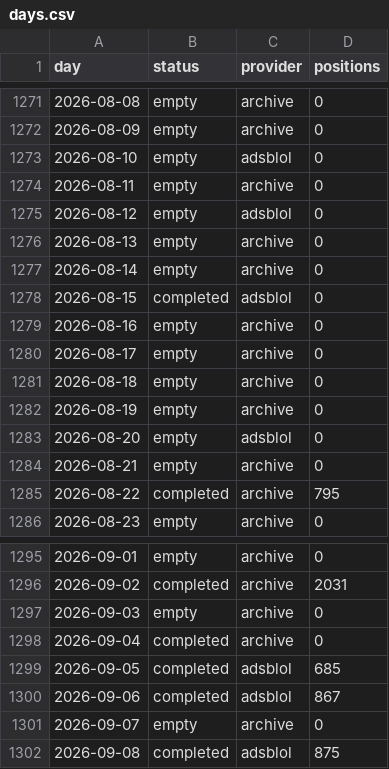
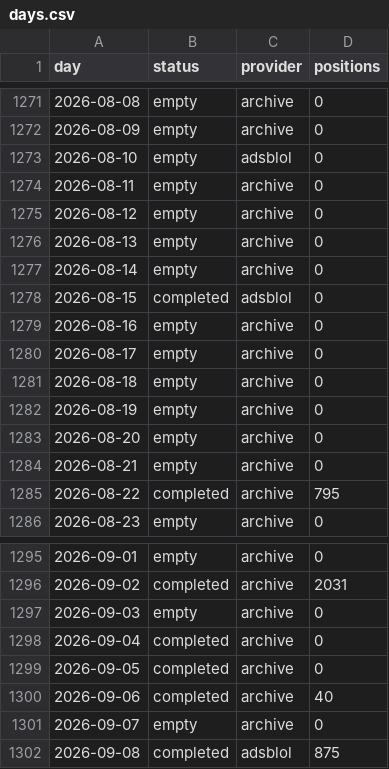
Before and after one commit to peterridzon/lietadielka, a CSV file: data/observations/505c06/days.csv, drawn as a sheet; only a part is shown, gaps mark what is left out.

Commit message:
data: doplnenie histórie 2026-09-15

```diff
--- a/data/observations/505c06/days.csv
+++ b/data/observations/505c06/days.csv
@@ -1274,3 +1274,3 @@ day,status,provider,positions
 2026-08-11,empty,archive,0
-2026-08-12,empty,adsblol,0
+2026-08-12,empty,archive,0
 2026-08-13,empty,archive,0
@@ -1282,3 +1282,3 @@ day,status,provider,positions
 2026-08-19,empty,archive,0
-2026-08-20,empty,adsblol,0
+2026-08-20,empty,archive,0
 2026-08-21,empty,archive,0
@@ -1298,4 +1298,4 @@ day,status,provider,positions
 2026-09-04,completed,archive,0
-2026-09-05,completed,adsblol,685
-2026-09-06,completed,adsblol,867
+2026-09-05,completed,archive,0
+2026-09-06,completed,archive,40
 2026-09-07,empty,archive,0
```
Also changed, not shown: data/observations/505c07/days.csv, data/observations/505c09/days.csv, 2 other files.
